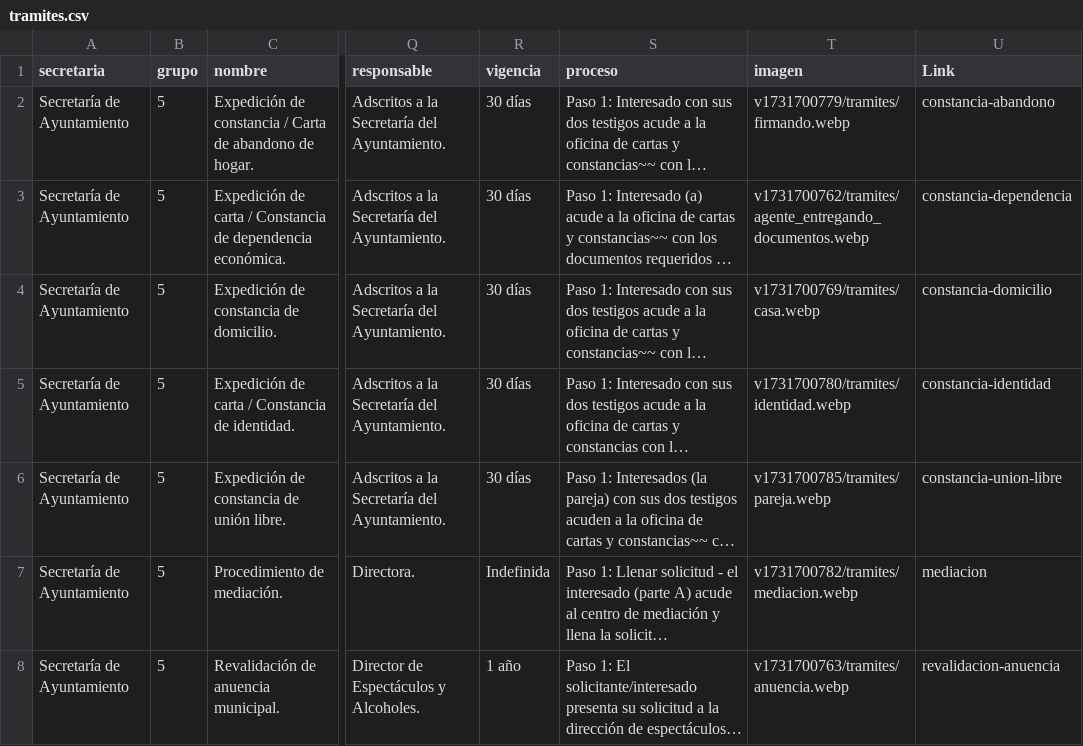
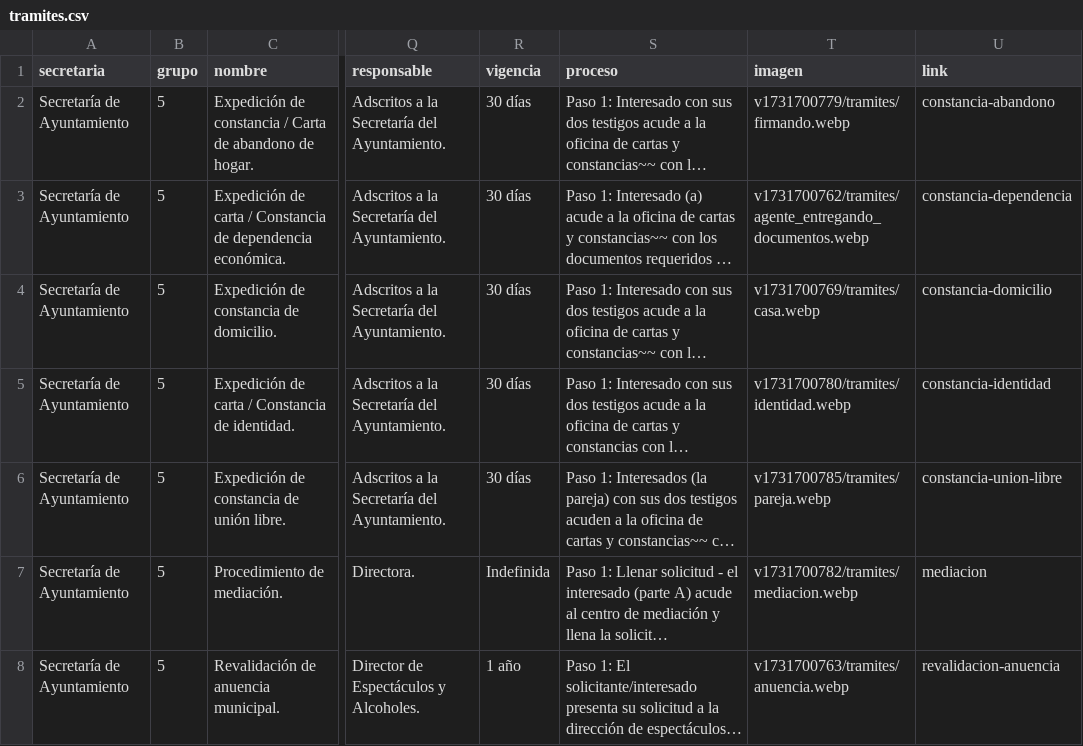
Before and after one commit to velverconsulting/soyjuarense-public, a CSV file: tramites.csv, drawn as a sheet; only a part is shown, gaps mark what is left out; long unchanged cells end in …; the diff names each change by its address in the sheet, - before the commit and + after, or states it on an @@ line.

Commit message:
Updated file with CSV data from Google Sheets on 2024-11-28T19:43:10.165Z

```diff
--- a/tramites.csv
+++ b/tramites.csv
-U1: Link
+U1: link
```
